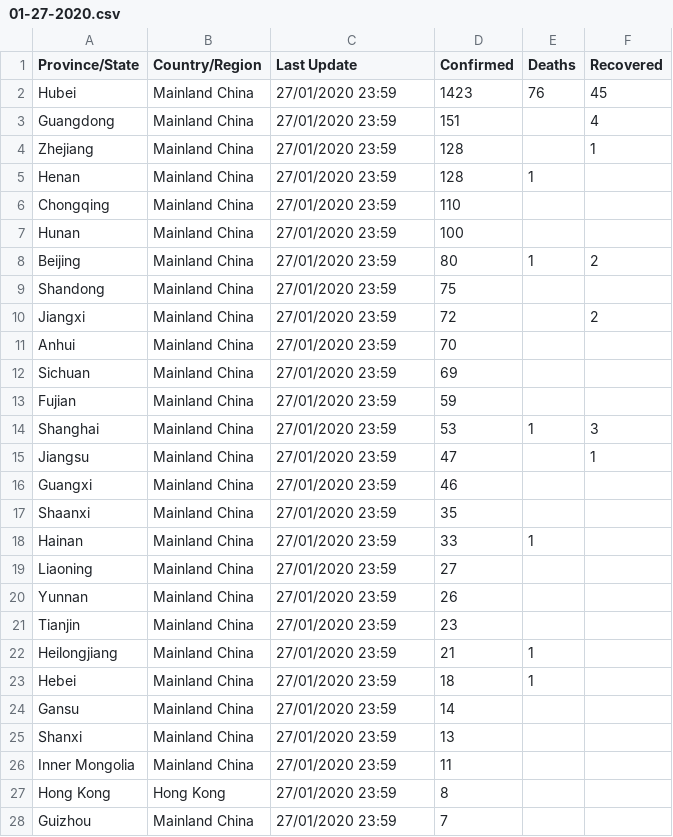
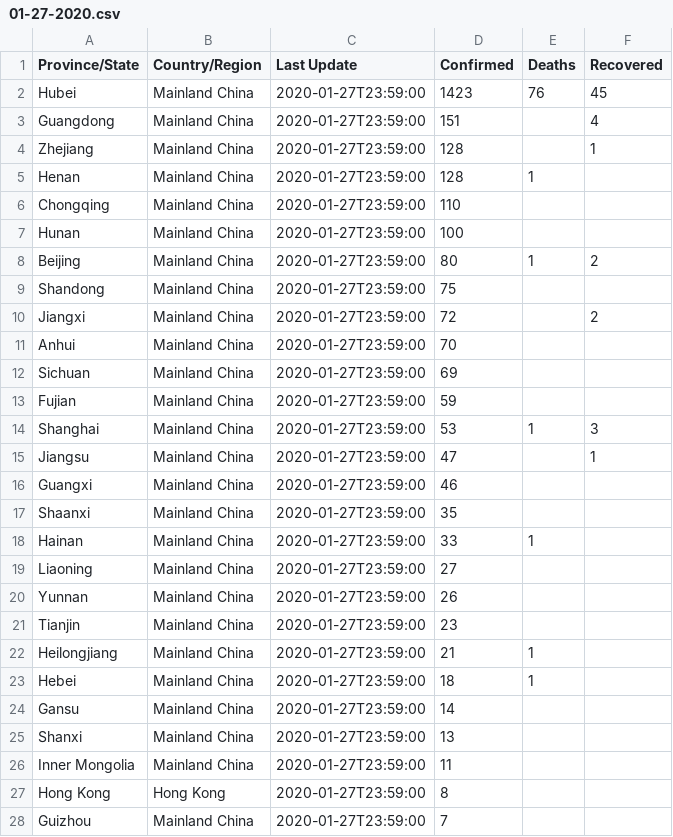
Before and after one commit to ErickOGM/COVID-19, a CSV file: csse_covid_19_data/csse_covid_19_daily_reports/01-27-2020.csv, drawn as a sheet; only a part is shown; the diff covers the shown part only.

```diff
--- a/csse_covid_19_data/csse_covid_19_daily_reports/01-27-2020.csv
+++ b/csse_covid_19_data/csse_covid_19_daily_reports/01-27-2020.csv
@@ -1,28 +1,28 @@
 Province/State,Country/Region,Last Update,Confirmed,Deaths,Recovered
-Hubei,Mainland China,27/01/2020 23:59,1423,76,45
-Guangdong,Mainland China,27/01/2020 23:59,151,,4
-Zhejiang,Mainland China,27/01/2020 23:59,128,,1
-Henan,Mainland China,27/01/2020 23:59,128,1,
-Chongqing,Mainland China,27/01/2020 23:59,110,,
-Hunan,Mainland China,27/01/2020 23:59,100,,
-Beijing,Mainland China,27/01/2020 23:59,80,1,2
-Shandong,Mainland China,27/01/2020 23:59,75,,
-Jiangxi,Mainland China,27/01/2020 23:59,72,,2
-Anhui,Mainland China,27/01/2020 23:59,70,,
-Sichuan,Mainland China,27/01/2020 23:59,69,,
-Fujian,Mainland China,27/01/2020 23:59,59,,
-Shanghai,Mainland China,27/01/2020 23:59,53,1,3
-Jiangsu,Mainland China,27/01/2020 23:59,47,,1
-Guangxi,Mainland China,27/01/2020 23:59,46,,
-Shaanxi,Mainland China,27/01/2020 23:59,35,,
-Hainan,Mainland China,27/01/2020 23:59,33,1,
-Liaoning,Mainland China,27/01/2020 23:59,27,,
-Yunnan,Mainland China,27/01/2020 23:59,26,,
-Tianjin,Mainland China,27/01/2020 23:59,23,,
-Heilongjiang,Mainland China,27/01/2020 23:59,21,1,
-Hebei,Mainland China,27/01/2020 23:59,18,1,
-Gansu,Mainland China,27/01/2020 23:59,14,,
-Shanxi,Mainland China,27/01/2020 23:59,13,,
-Inner Mongolia,Mainland China,27/01/2020 23:59,11,,
-Hong Kong,Hong Kong,27/01/2020 23:59,8,,
-Guizhou,Mainland China,27/01/2020 23:59,7,,
+Hubei,Mainland China,2020-01-27T23:59:00,1423,76,45
+Guangdong,Mainland China,2020-01-27T23:59:00,151,,4
+Zhejiang,Mainland China,2020-01-27T23:59:00,128,,1
+Henan,Mainland China,2020-01-27T23:59:00,128,1,
+Chongqing,Mainland China,2020-01-27T23:59:00,110,,
+Hunan,Mainland China,2020-01-27T23:59:00,100,,
+Beijing,Mainland China,2020-01-27T23:59:00,80,1,2
+Shandong,Mainland China,2020-01-27T23:59:00,75,,
+Jiangxi,Mainland China,2020-01-27T23:59:00,72,,2
+Anhui,Mainland China,2020-01-27T23:59:00,70,,
+Sichuan,Mainland China,2020-01-27T23:59:00,69,,
+Fujian,Mainland China,2020-01-27T23:59:00,59,,
+Shanghai,Mainland China,2020-01-27T23:59:00,53,1,3
+Jiangsu,Mainland China,2020-01-27T23:59:00,47,,1
+Guangxi,Mainland China,2020-01-27T23:59:00,46,,
+Shaanxi,Mainland China,2020-01-27T23:59:00,35,,
+Hainan,Mainland China,2020-01-27T23:59:00,33,1,
+Liaoning,Mainland China,2020-01-27T23:59:00,27,,
+Yunnan,Mainland China,2020-01-27T23:59:00,26,,
+Tianjin,Mainland China,2020-01-27T23:59:00,23,,
+Heilongjiang,Mainland China,2020-01-27T23:59:00,21,1,
+Hebei,Mainland China,2020-01-27T23:59:00,18,1,
+Gansu,Mainland China,2020-01-27T23:59:00,14,,
+Shanxi,Mainland China,2020-01-27T23:59:00,13,,
+Inner Mongolia,Mainland China,2020-01-27T23:59:00,11,,
+Hong Kong,Hong Kong,2020-01-27T23:59:00,8,,
+Guizhou,Mainland China,2020-01-27T23:59:00,7,,
```
Also changed, not shown: 24 edited cells elsewhere in this file, csse_covid_19_data/csse_covid_19_daily_reports/01-28-2020.csv, csse_covid_19_data/csse_covid_19_daily_reports/01-29-2020.csv, 8 other files.
